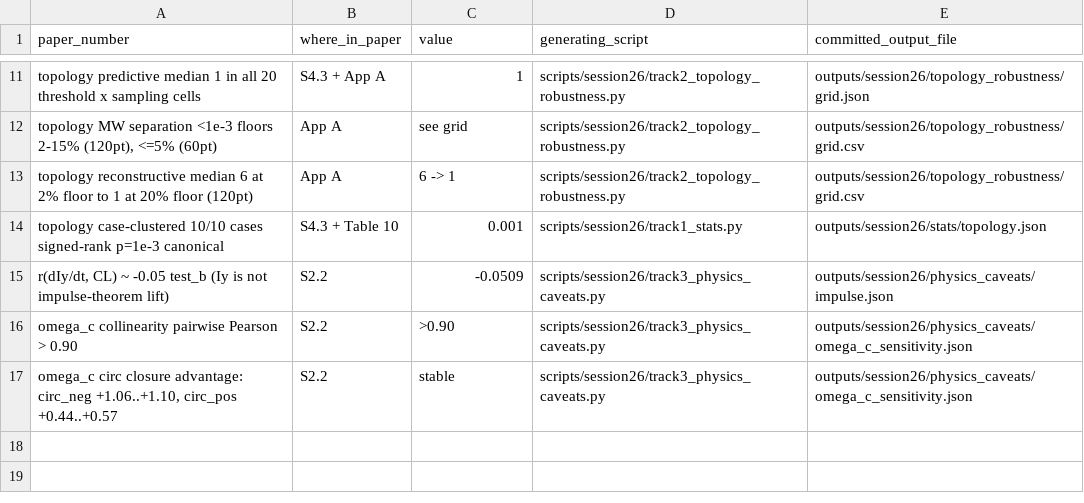
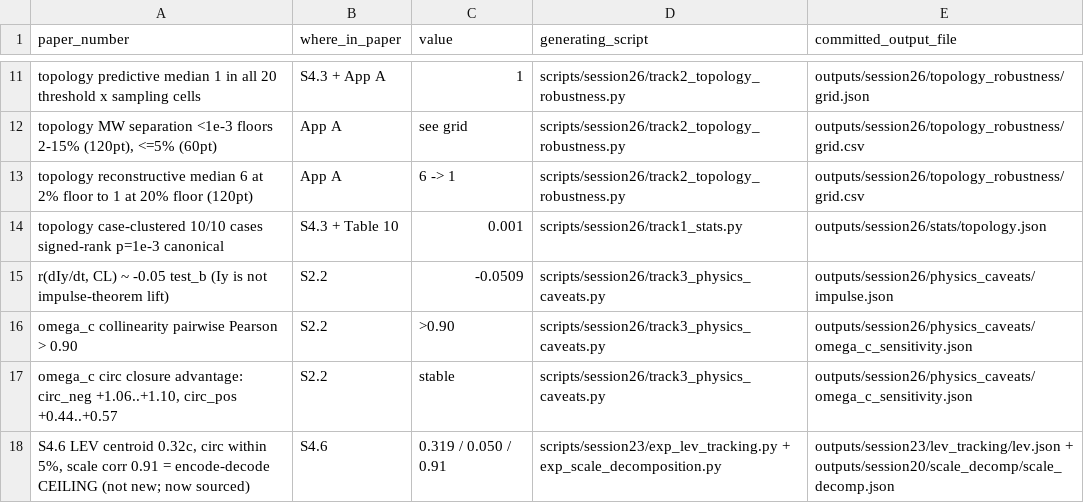
Before and after one commit to sanmi90/GUST-JEPA, a TSV file: outputs/session26/new_numbers_manifest.tsv, drawn as a sheet; only a part is shown, gaps mark what is left out.

```diff
--- a/outputs/session26/new_numbers_manifest.tsv
+++ b/outputs/session26/new_numbers_manifest.tsv
@@ -17 +17,2 @@ omega_c collinearity pairwise Pearson > 0.90	S2.2	>0.90	scripts/session26/track3
 omega_c circ closure advantage: circ_neg +1.06..+1.10, circ_pos +0.44..+0.57	S2.2	stable	scripts/session26/track3_physics_caveats.py	outputs/session26/physics_caveats/omega_c_sensitivity.json
+S4.6 LEV centroid 0.32c, circ within 5%, scale corr 0.91 = encode-decode CEILING (not new; now sourced)	S4.6	0.319 / 0.050 / 0.91	scripts/session23/exp_lev_tracking.py + exp_scale_decomposition.py	outputs/session23/lev_tracking/lev.json + outputs/session20/scale_decomp/scale_decomp.json
```
Also changed, not shown: 4 other files.
